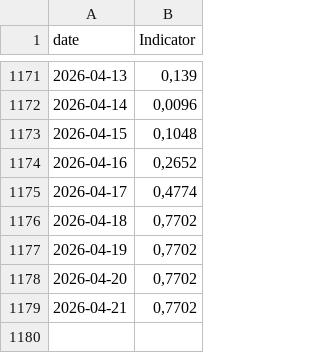
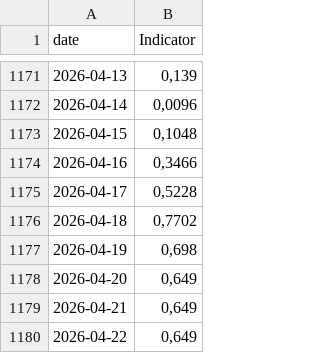
Before and after one commit to GiovannaCilluffo/stromboli-data, a CSV file: INDICATOR_NEW.csv, drawn as a sheet; only a part is shown, gaps mark what is left out.

```diff
--- a/INDICATOR_NEW.csv
+++ b/INDICATOR_NEW.csv
@@ -1173,7 +1173,8 @@
 "2026-04-15";0,1048
-"2026-04-16";0,2652
-"2026-04-17";0,4774
+"2026-04-16";0,3466
+"2026-04-17";0,5228
 "2026-04-18";0,7702
-"2026-04-19";0,7702
-"2026-04-20";0,7702
-"2026-04-21";0,7702
+"2026-04-19";0,698
+"2026-04-20";0,649
+"2026-04-21";0,649
+"2026-04-22";0,649
```
